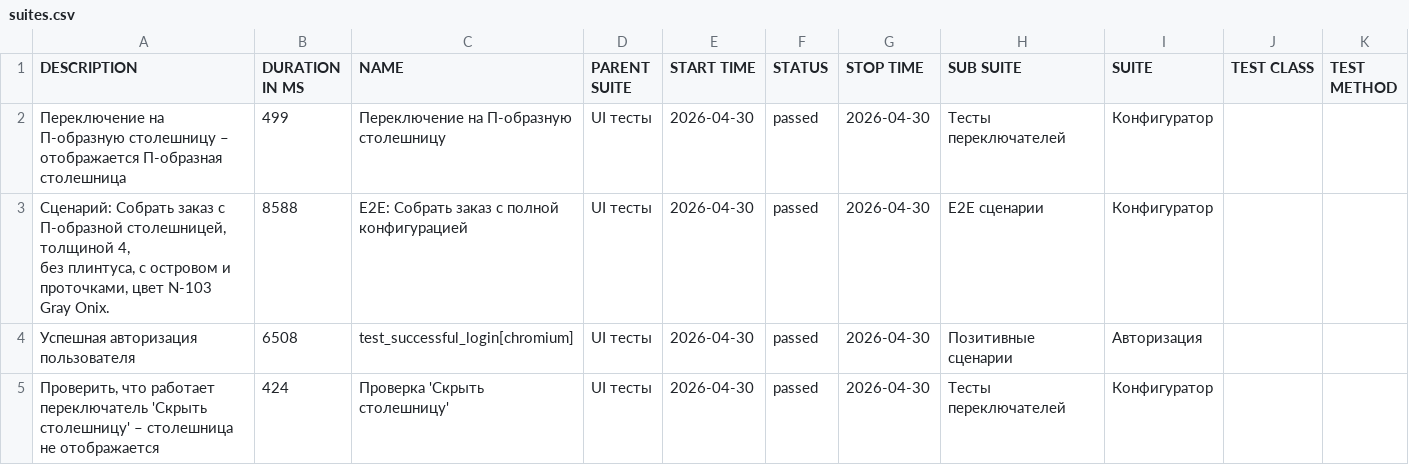
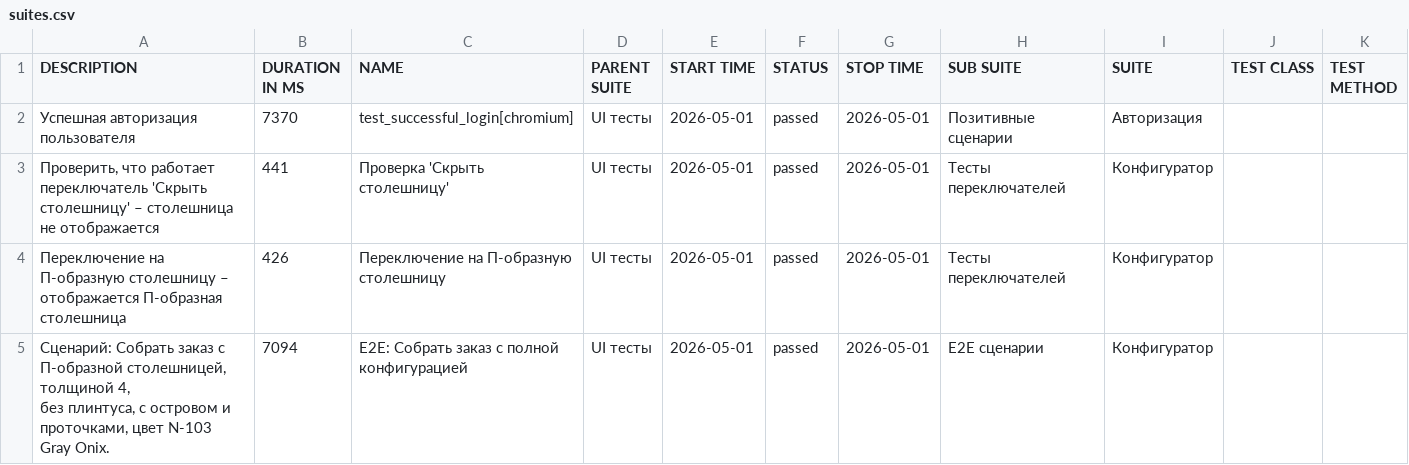
Before and after one commit to Deslowter/Playwright_python_inzhenerka, a CSV file: data/suites.csv, drawn as a sheet.

```diff
--- a/data/suites.csv
+++ b/data/suites.csv
@@ -1,8 +1,8 @@
 "DESCRIPTION","DURATION IN MS","NAME","PARENT SUITE","START TIME","STATUS","STOP TIME","SUB SUITE","SUITE","TEST CLASS","TEST METHOD"
-"Переключение на П-образную столешницу – отображается П-образная столешница","499","Переключение на П-образную столешницу","UI тесты","2026-04-30","passed","2026-04-30","Тесты переключателей","Конфигуратор","",""
-"
-        Сценарий: Собрать заказ с П-образной столешницей, толщиной 4,
-        без плинтуса, с островом и проточками, цвет N-103 Gray Onix.
-        ","8588","E2E: Собрать заказ с полной конфигурацией","UI тесты","2026-04-30","passed","2026-04-30","E2E сценарии","Конфигуратор","",""
-"Успешная авторизация пользователя","6508","test_successful_login[chromium]","UI тесты","2026-04-30","passed","2026-04-30","Позитивные сценарии","Авторизация","",""
-"Проверить, что работает переключатель 'Скрыть столешницу' – столешница не отображается","424","Проверка 'Скрыть столешницу'","UI тесты","2026-04-30","passed","2026-04-30","Тесты переключателей","Конфигуратор","",""
+"Успешная авторизация пользователя","7370","test_successful_login[chromium]","UI тесты","2026-05-01","passed","2026-05-01","Позитивные сценарии","Авторизация","",""
+"Проверить, что работает переключатель 'Скрыть столешницу' – столешница не отображается","441","Проверка 'Скрыть столешницу'","UI тесты","2026-05-01","passed","2026-05-01","Тесты переключателей","Конфигуратор","",""
+"Переключение на П-образную столешницу – отображается П-образная столешница","426","Переключение на П-образную столешницу","UI тесты","2026-05-01","passed","2026-05-01","Тесты переключателей","Конфигуратор","",""
+"
+        Сценарий: Собрать заказ с П-образной столешницей, толщиной 4,
+        без плинтуса, с островом и проточками, цвет N-103 Gray Onix.
+        ","7094","E2E: Собрать заказ с полной конфигурацией","UI тесты","2026-05-01","passed","2026-05-01","E2E сценарии","Конфигуратор","",""
```
Also changed, not shown: 47 other files.
